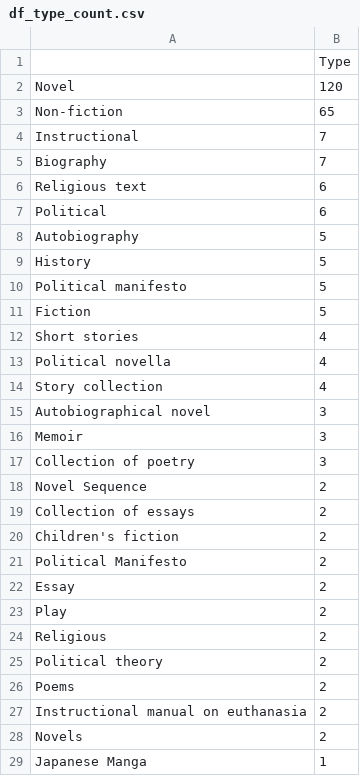
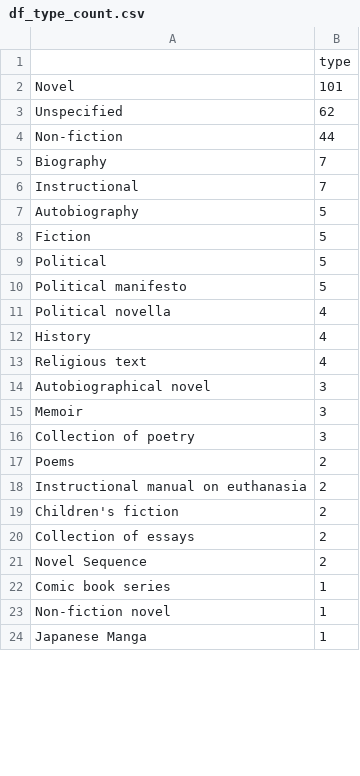
Before and after one commit to ivynyayieka/banned_books, a CSV file: df_type_count.csv, drawn as a sheet; only a part is shown; the diff covers the shown part only.

```diff
--- a/df_type_count.csv
+++ b/df_type_count.csv
@@ -1,15 +1,14 @@
-,Type
-Novel,120
-Non-fiction,65
+,type
+Novel,101
+Unspecified,62
+Non-fiction,44
+Biography,7
 Instructional,7
-Biography,7
-Religious text,6
-Political,6
 Autobiography,5
-History,5
+Fiction,5
+Political,5
 Political manifesto,5
-Fiction,5
-Short stories,4
 Political novella,4
-Story collection,4
+History,4
+Religious text,4
 Autobiographical novel,3
@@ -17,13 +16,9 @@ Memoir,3
 Collection of poetry,3
-Novel Sequence,2
-Collection of essays,2
-Children's fiction,2
-Political Manifesto,2
-Essay,2
-Play,2
-Religious,2
-Political theory,2
 Poems,2
 Instructional manual on euthanasia,2
-Novels,2
+Children's fiction,2
+Collection of essays,2
+Novel Sequence,2
+Comic book series,1
+Non-fiction novel,1
 Japanese Manga,1
```
Also changed, not shown: 4 added rows, 17 removed rows, 24 moved rows and 9 edited cells elsewhere in this file, banned_books_by_country.csv, df_country_count.csv, 55 other files.
